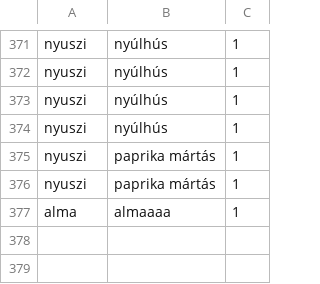
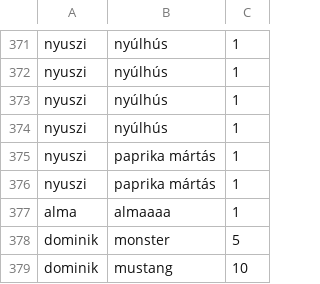
Before and after one commit to Koczka01/Etterem, a CSV file: recept.csv, drawn as a sheet; only a part is shown, gaps mark what is left out; the diff names each change by its address in the sheet, - before the commit and + after, or states it on an @@ line.

```diff
--- a/recept.csv
+++ b/recept.csv
+row 378: dominik | monster | 5
+row 379: dominik | mustang | 10
```
Also changed, not shown: menu.csv, raktar.csv, 3 other files.
